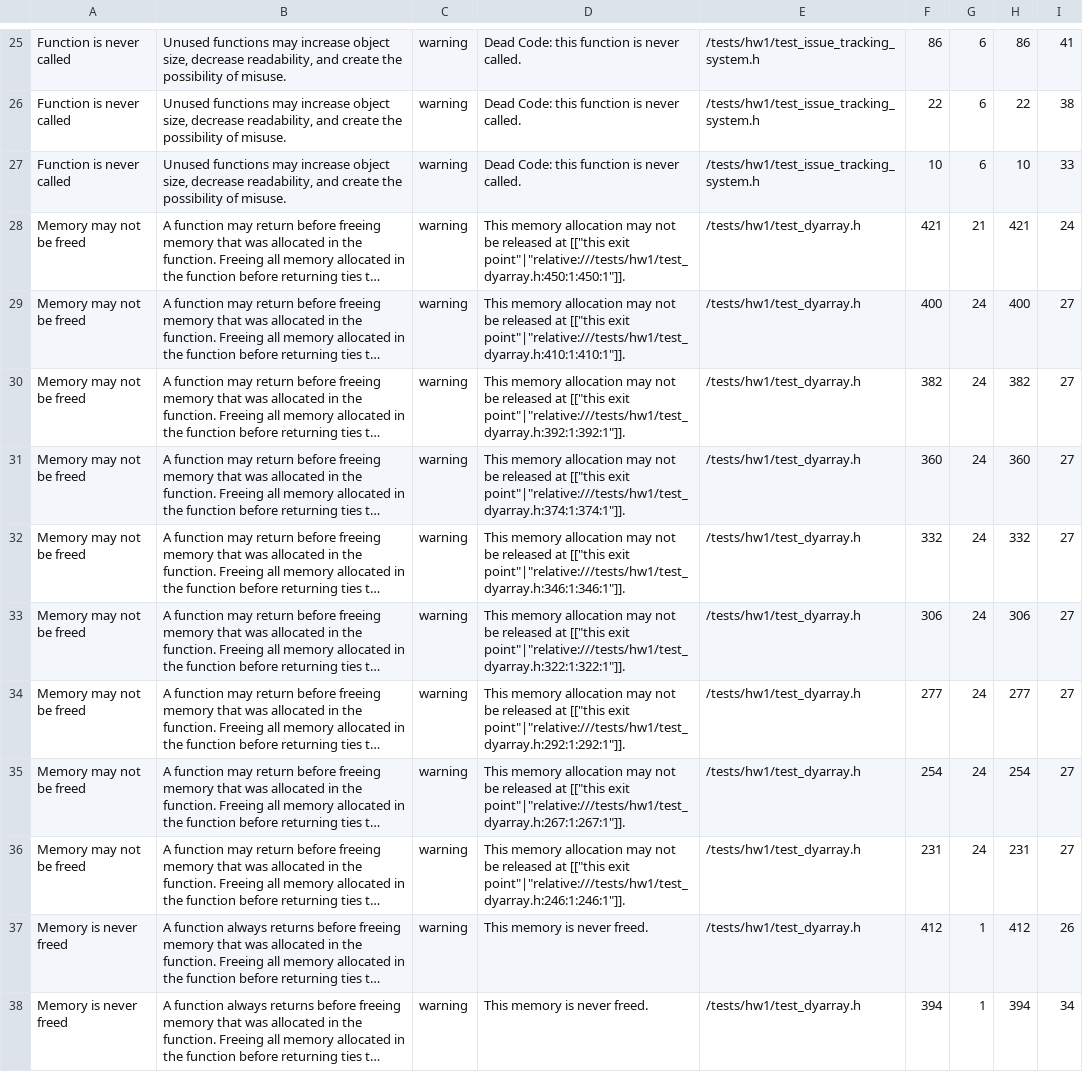
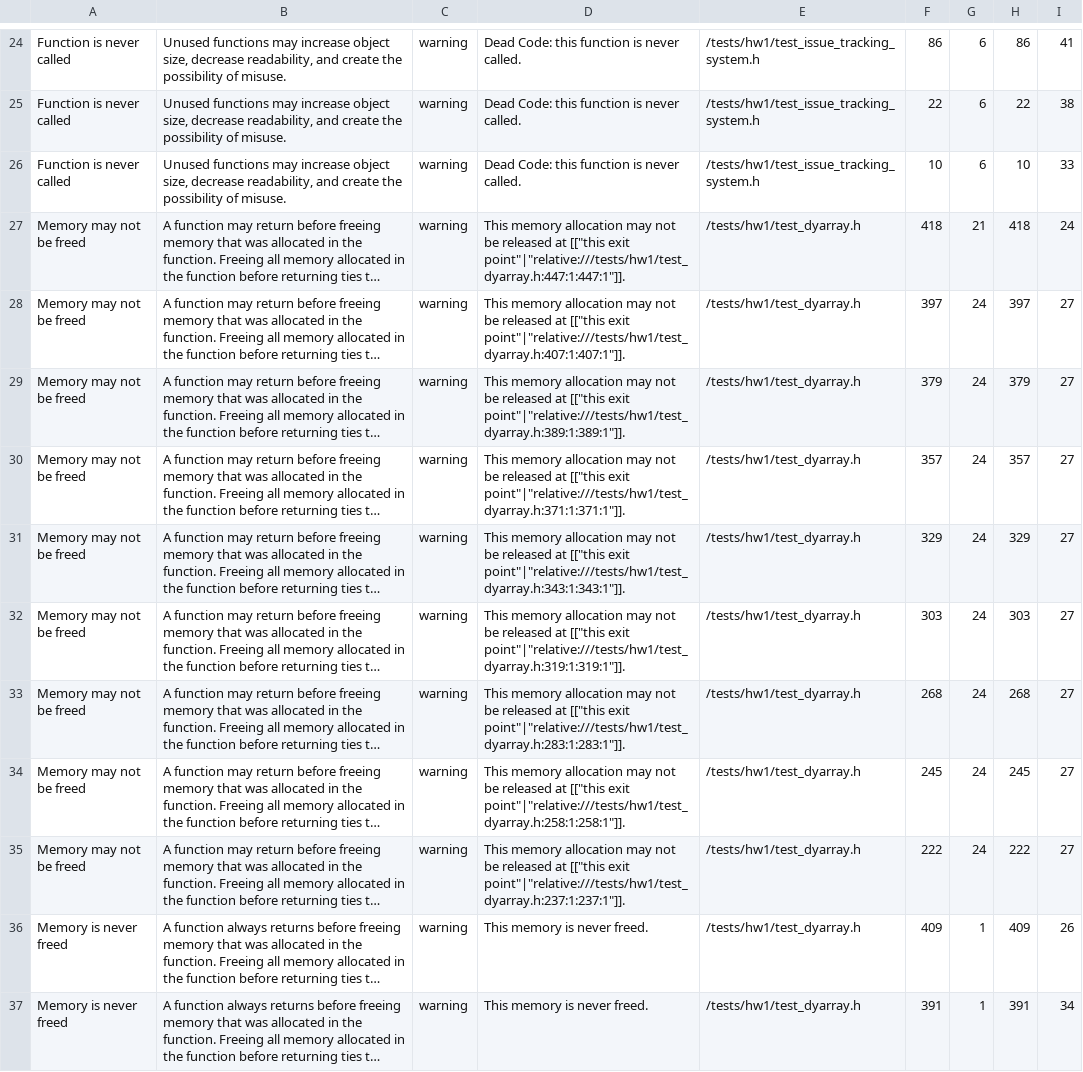
Before and after one commit to umtdg/cs201-23-24, a CSV file: codeql_results/critical.csv, drawn as a sheet; only a part is shown, gaps mark what is left out; long unchanged cells end in …; addresses are those after the commit; the diff covers the shown part only; the diff names each change by its address in the sheet, - before the commit and + after, or states it on an @@ line.

```diff
--- a/codeql_results/critical.csv
+++ b/codeql_results/critical.csv
-D27: …[["this exit point"|"relative:///tests/hw1/test_dyarray.h:450:1:450:1"]].
+D27: …[["this exit point"|"relative:///tests/hw1/test_dyarray.h:447:1:447:1"]].
-F27: 421
+F27: 418
-H27: 421
+H27: 418
-D28: …[["this exit point"|"relative:///tests/hw1/test_dyarray.h:410:1:410:1"]].
+D28: …[["this exit point"|"relative:///tests/hw1/test_dyarray.h:407:1:407:1"]].
-F28: 400
+F28: 397
-H28: 400
+H28: 397
-D29: …[["this exit point"|"relative:///tests/hw1/test_dyarray.h:392:1:392:1"]].
+D29: …[["this exit point"|"relative:///tests/hw1/test_dyarray.h:389:1:389:1"]].
-F29: 382
+F29: 379
-H29: 382
+H29: 379
-D30: …[["this exit point"|"relative:///tests/hw1/test_dyarray.h:374:1:374:1"]].
+D30: …[["this exit point"|"relative:///tests/hw1/test_dyarray.h:371:1:371:1"]].
-F30: 360
+F30: 357
-H30: 360
+H30: 357
-D31: …[["this exit point"|"relative:///tests/hw1/test_dyarray.h:346:1:346:1"]].
+D31: …[["this exit point"|"relative:///tests/hw1/test_dyarray.h:343:1:343:1"]].
-F31: 332
+F31: 329
-H31: 332
+H31: 329
-D32: …[["this exit point"|"relative:///tests/hw1/test_dyarray.h:322:1:322:1"]].
+D32: …[["this exit point"|"relative:///tests/hw1/test_dyarray.h:319:1:319:1"]].
-F32: 306
+F32: 303
-H32: 306
+H32: 303
-D33: …[["this exit point"|"relative:///tests/hw1/test_dyarray.h:292:1:292:1"]].
+D33: …[["this exit point"|"relative:///tests/hw1/test_dyarray.h:283:1:283:1"]].
-F33: 277
+F33: 268
-H33: 277
+H33: 268
-D34: …[["this exit point"|"relative:///tests/hw1/test_dyarray.h:267:1:267:1"]].
+D34: …[["this exit point"|"relative:///tests/hw1/test_dyarray.h:258:1:258:1"]].
-F34: 254
+F34: 245
-H34: 254
+H34: 245
-D35: …[["this exit point"|"relative:///tests/hw1/test_dyarray.h:246:1:246:1"]].
+D35: …[["this exit point"|"relative:///tests/hw1/test_dyarray.h:237:1:237:1"]].
-F35: 231
+F35: 222
-H35: 231
+H35: 222
-F36: 412
+F36: 409
-H36: 412
+H36: 409
-F37: 394
+F37: 391
-H37: 394
+H37: 391
```
Also changed, not shown: 2 removed rows and 28 edited cells elsewhere in this file, codeql_results/best-practices.csv, 9 other files.
